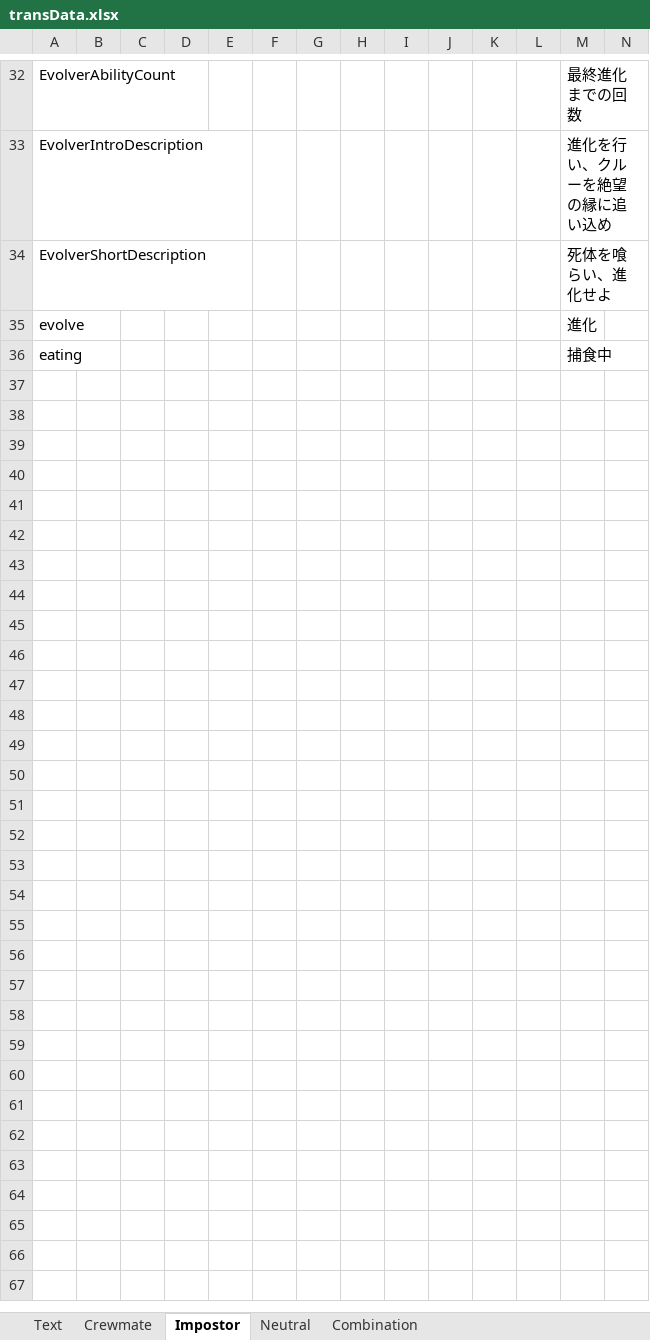
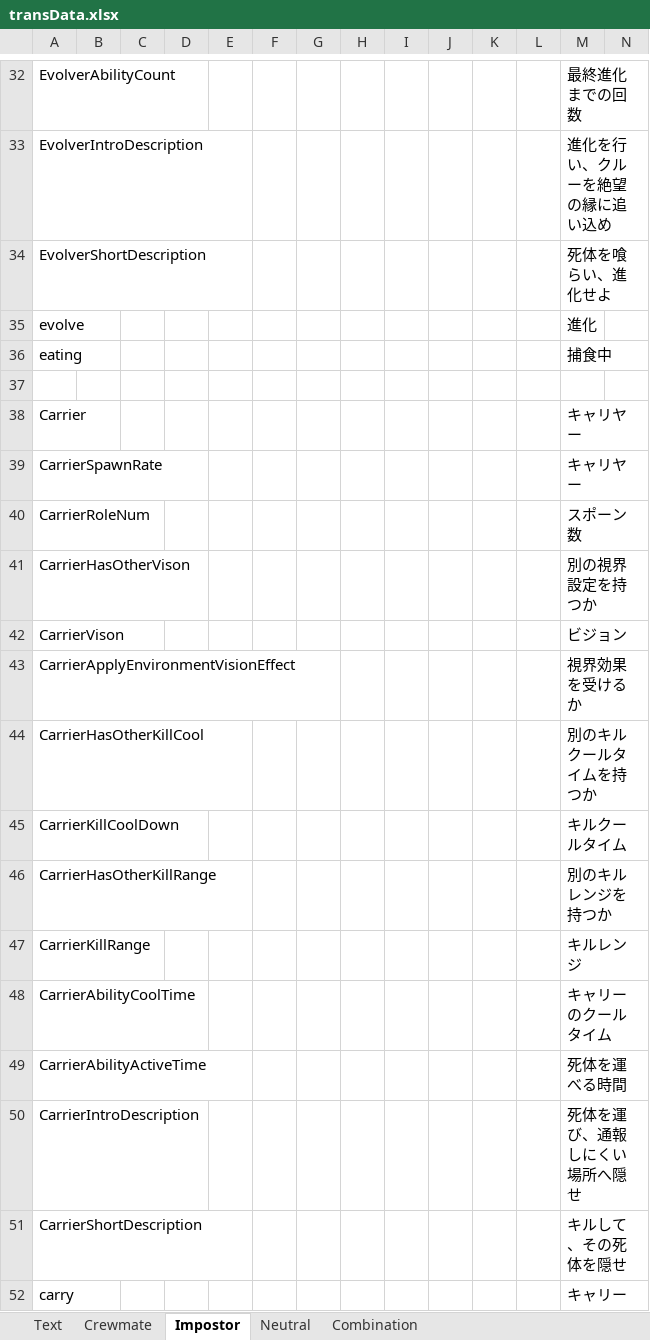
Before and after one commit to yukieiji/ExtremeRoles, an Excel workbook: transData.xlsx, sheet Impostor, drawn as a sheet; only a part is shown, gaps mark what is left out; values as stored, in another font and other column widths than the file's, no borders; rows hold the shown columns only; the diff names each change by its address in the sheet, - before the commit and + after, or states it on an @@ line.

Commit message:
update:trans

```diff
--- a/transData.xlsx (sheet Impostor)
+++ b/transData.xlsx (sheet Impostor)
+row 37: (empty)
+row 38: Carrier |  |  |  |  |  |  |  |  |  |  |  | キャリヤー
+row 39: CarrierSpawnRate |  |  |  |  |  |  |  |  |  |  |  | キャリヤー
+row 40: CarrierRoleNum |  |  |  |  |  |  |  |  |  |  |  | スポーン数
+row 41: CarrierHasOtherVison |  |  |  |  |  |  |  |  |  |  |  | 別の視界設定を持つか
+row 42: CarrierVison |  |  |  |  |  |  |  |  |  |  |  | ビジョン
+row 43: CarrierApplyEnvironmentVisionEffect |  |  |  |  |  |  |  |  |  |  |  | 視界効果を受けるか
+row 44: CarrierHasOtherKillCool |  |  |  |  |  |  |  |  |  |  |  | 別のキルクールタイムを持つか
+row 45: CarrierKillCoolDown |  |  |  |  |  |  |  |  |  |  |  | キルクールタイム
+row 46: CarrierHasOtherKillRange |  |  |  |  |  |  |  |  |  |  |  | 別のキルレンジを持つか
+row 47: CarrierKillRange |  |  |  |  |  |  |  |  |  |  |  | キルレンジ
+row 48: CarrierAbilityCoolTime |  |  |  |  |  |  |  |  |  |  |  | キャリーのクールタイム
+row 49: CarrierAbilityActiveTime |  |  |  |  |  |  |  |  |  |  |  | 死体を運べる時間
+row 50: CarrierIntroDescription |  |  |  |  |  |  |  |  |  |  |  | 死体を運び、通報しにくい場所へ隠せ
+row 51: CarrierShortDescription |  |  |  |  |  |  |  |  |  |  |  | キルして、その死体を隠せ
+row 52: carry |  |  |  |  |  |  |  |  |  |  |  | キャリー
```
Also changed, not shown: 1 other file.
